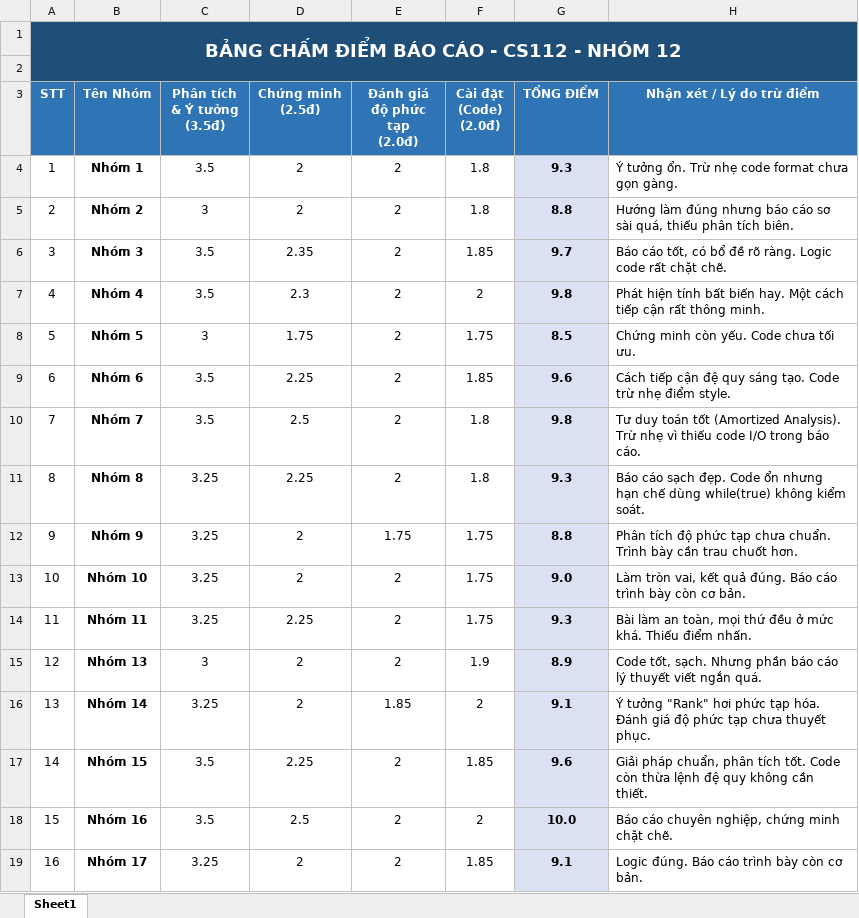
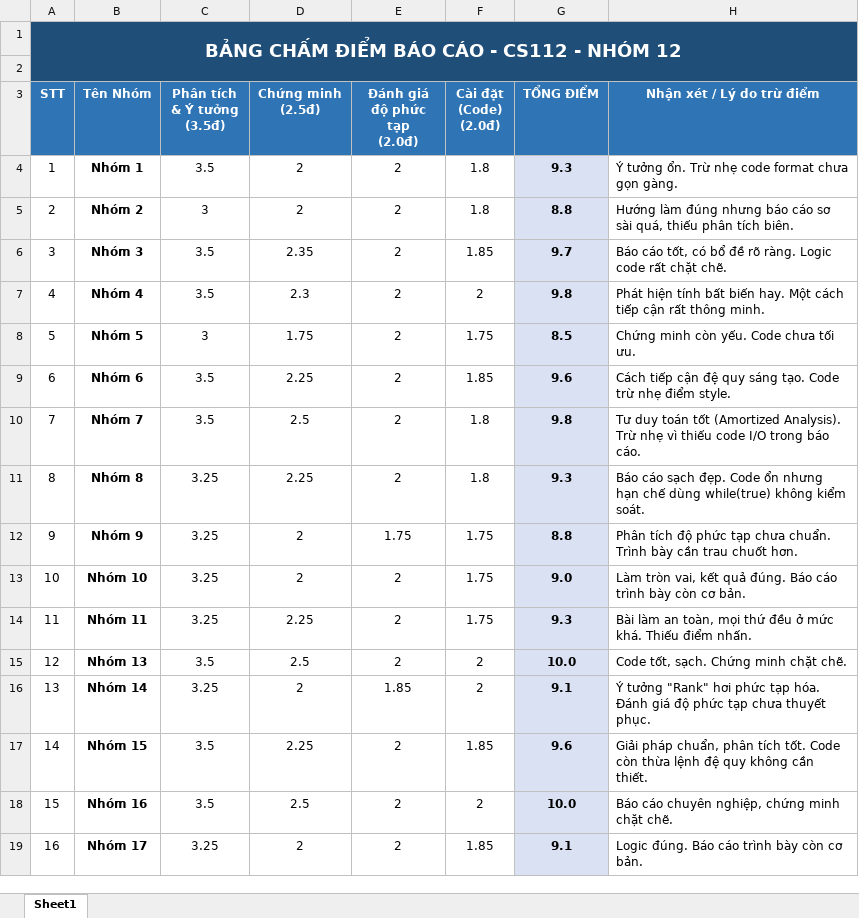
Before and after one commit to hoangviet56/CS112, an Excel workbook: Results.xlsx, sheet Sheet1, drawn as a sheet; values as stored, in another font and other column widths than the file's, no borders; the diff names each change by its address in the sheet, - before the commit and + after, or states it on an @@ line.

Commit message:
update

```diff
--- a/Results.xlsx (sheet Sheet1)
+++ b/Results.xlsx (sheet Sheet1)
-C15 (Phân tích & Ý tưởng (3.5đ)): 3
+C15 (Phân tích & Ý tưởng (3.5đ)): 3.5
-D15 (Chứng minh (2.5đ)): 2
+D15 (Chứng minh (2.5đ)): 2.5
-F15 (Cài đặt (Code) (2.0đ)): 1.9
+F15 (Cài đặt (Code) (2.0đ)): 2
-G15 (TỔNG ĐIỂM): 8.9
+G15 (TỔNG ĐIỂM): 10.0
-H15 (Nhận xét / Lý do trừ điểm): …tốt, sạch. Nhưng phần báo cáo lý thuyết viết ngắn quá.
+H15 (Nhận xét / Lý do trừ điểm): …tốt, sạch. Chứng minh chặt chẽ.
```
